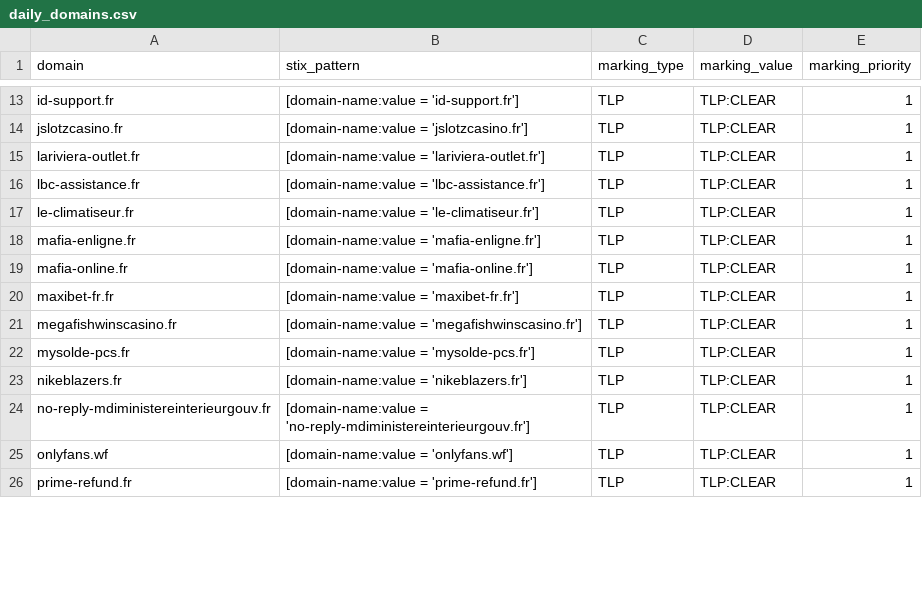
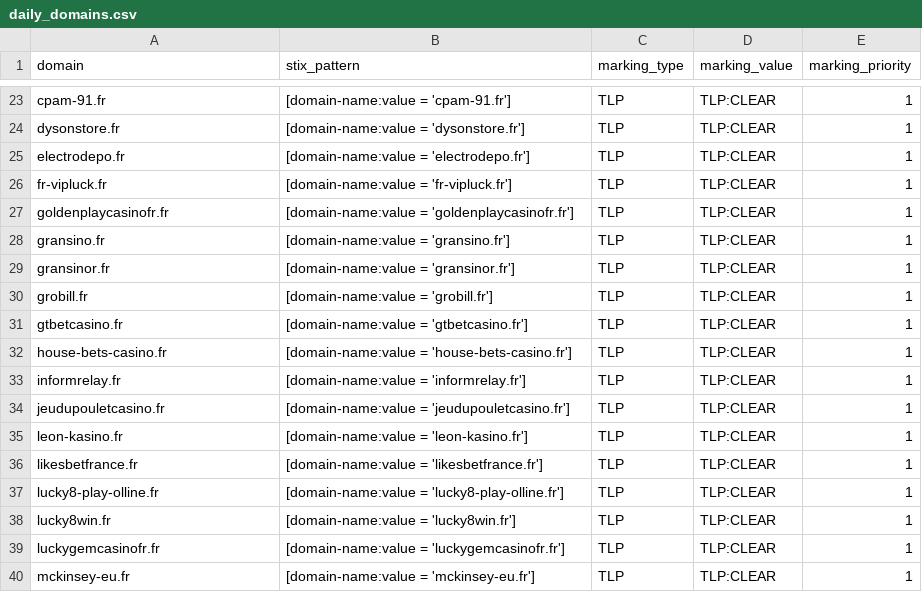
Before and after one commit to DreadFog/red_flag_domains_csv_feed_opencti, a CSV file: daily_domains.csv, drawn as a sheet; only a part is shown, gaps mark what is left out; addresses are those after the commit; the diff covers the shown part only; the diff names each change by its address in the sheet, - before the commit and + after, or states it on an @@ line.

```diff
--- a/daily_domains.csv
+++ b/daily_domains.csv
-A23 (domain): id-support.fr
+A23 (domain): cpam-91.fr
-B23 (stix_pattern): [domain-name:value = 'id-support.fr']
+B23 (stix_pattern): [domain-name:value = 'cpam-91.fr']
-A24 (domain): jslotzcasino.fr
+A24 (domain): dysonstore.fr
-B24 (stix_pattern): [domain-name:value = 'jslotzcasino.fr']
+B24 (stix_pattern): [domain-name:value = 'dysonstore.fr']
-A25 (domain): lariviera-outlet.fr
+A25 (domain): electrodepo.fr
-B25 (stix_pattern): [domain-name:value = 'lariviera-outlet.fr']
+B25 (stix_pattern): [domain-name:value = 'electrodepo.fr']
-A26 (domain): lbc-assistance.fr
+A26 (domain): fr-vipluck.fr
-B26 (stix_pattern): [domain-name:value = 'lbc-assistance.fr']
+B26 (stix_pattern): [domain-name:value = 'fr-vipluck.fr']
-A27 (domain): le-climatiseur.fr
+A27 (domain): goldenplaycasinofr.fr
-B27 (stix_pattern): [domain-name:value = 'le-climatiseur.fr']
+B27 (stix_pattern): [domain-name:value = 'goldenplaycasinofr.fr']
-A28 (domain): mafia-enligne.fr
+A28 (domain): gransino.fr
-B28 (stix_pattern): [domain-name:value = 'mafia-enligne.fr']
+B28 (stix_pattern): [domain-name:value = 'gransino.fr']
-A29 (domain): mafia-online.fr
+A29 (domain): gransinor.fr
-B29 (stix_pattern): [domain-name:value = 'mafia-online.fr']
+B29 (stix_pattern): [domain-name:value = 'gransinor.fr']
+row 30: grobill.fr | [domain-name:value = 'grobill.fr'] | TLP | TLP:CLEAR | 1
-A31 (domain): maxibet-fr.fr
+A31 (domain): gtbetcasino.fr
-B31 (stix_pattern): [domain-name:value = 'maxibet-fr.fr']
+B31 (stix_pattern): [domain-name:value = 'gtbetcasino.fr']
-A32 (domain): megafishwinscasino.fr
+A32 (domain): house-bets-casino.fr
-B32 (stix_pattern): [domain-name:value = 'megafishwinscasino.fr']
+B32 (stix_pattern): [domain-name:value = 'house-bets-casino.fr']
-A33 (domain): mysolde-pcs.fr
+A33 (domain): informrelay.fr
-B33 (stix_pattern): [domain-name:value = 'mysolde-pcs.fr']
+B33 (stix_pattern): [domain-name:value = 'informrelay.fr']
+row 34: jeudupouletcasino.fr | [domain-name:value = 'jeudupouletcasino.fr'] | TLP | TLP:CLEAR | 1
+row 35: leon-kasino.fr | [domain-name:value = 'leon-kasino.fr'] | TLP | TLP:CLEAR | 1
-A36 (domain): nikeblazers.fr
+A36 (domain): likesbetfrance.fr
-B36 (stix_pattern): [domain-name:value = 'nikeblazers.fr']
+B36 (stix_pattern): [domain-name:value = 'likesbetfrance.fr']
-A37 (domain): no-reply-mdiministereinterieurgouv.fr
+A37 (domain): lucky8-play-olline.fr
-B37 (stix_pattern): [domain-name:value = 'no-reply-mdiministereinterieurgouv.fr']
+B37 (stix_pattern): [domain-name:value = 'lucky8-play-olline.fr']
+row 38: lucky8win.fr | [domain-name:value = 'lucky8win.fr'] | TLP | TLP:CLEAR | 1
-A39 (domain): onlyfans.wf
+A39 (domain): luckygemcasinofr.fr
-B39 (stix_pattern): [domain-name:value = 'onlyfans.wf']
+B39 (stix_pattern): [domain-name:value = 'luckygemcasinofr.fr']
-A40 (domain): prime-refund.fr
+A40 (domain): mckinsey-eu.fr
-B40 (stix_pattern): [domain-name:value = 'prime-refund.fr']
+B40 (stix_pattern): [domain-name:value = 'mckinsey-eu.fr']
```
Also changed, not shown: 13 added rows and 54 edited cells elsewhere in this file.
